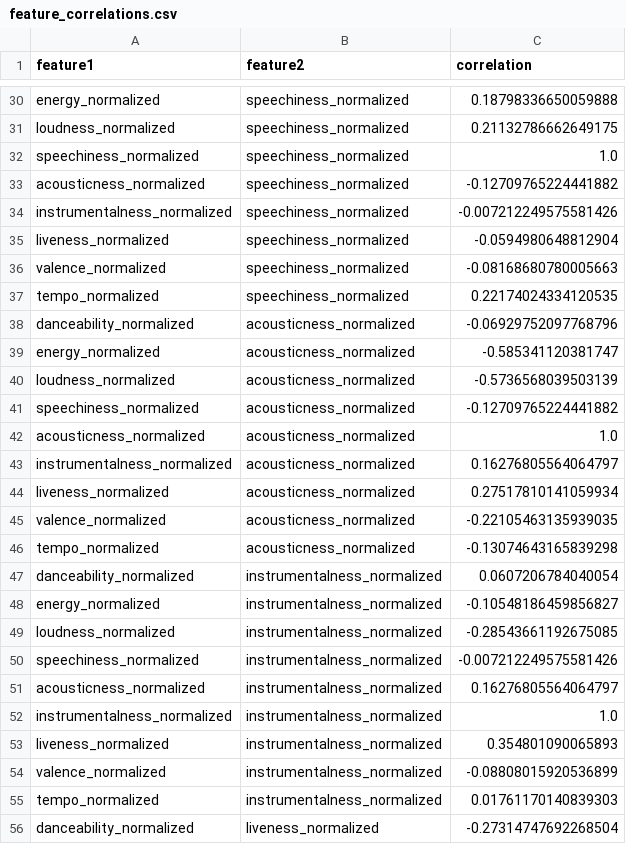
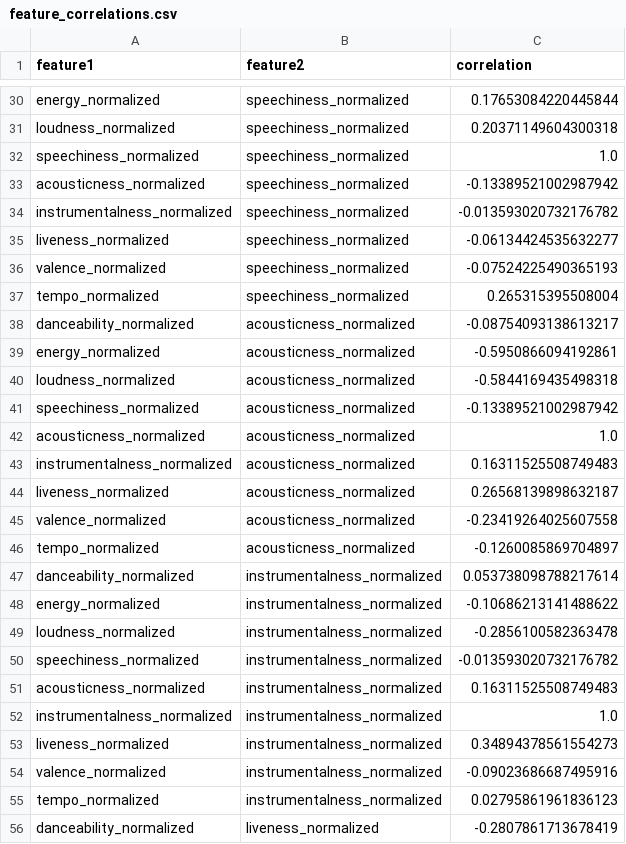
Before and after one commit to andreasjhill/TrackTrend, a CSV file: data/feature_correlations.csv, drawn as a sheet; only a part is shown, gaps mark what is left out; the diff covers the shown part only; the diff names each change by its address in the sheet, - before the commit and + after, or states it on an @@ line.

```diff
--- a/data/feature_correlations.csv
+++ b/data/feature_correlations.csv
-C30 (correlation): 0.18798336650059888
+C30 (correlation): 0.17653084220445844
-C31 (correlation): 0.21132786662649175
+C31 (correlation): 0.20371149604300318
-C33 (correlation): -0.12709765224441882
+C33 (correlation): -0.13389521002987942
-C34 (correlation): -0.007212249575581426
+C34 (correlation): -0.013593020732176782
-C35 (correlation): -0.0594980648812904
+C35 (correlation): -0.06134424535632277
-C36 (correlation): -0.08168680780005663
+C36 (correlation): -0.07524225490365193
-C37 (correlation): 0.22174024334120535
+C37 (correlation): 0.265315395508004
-C38 (correlation): -0.06929752097768796
+C38 (correlation): -0.08754093138613217
-C39 (correlation): -0.585341120381747
+C39 (correlation): -0.5950866094192861
-C40 (correlation): -0.5736568039503139
+C40 (correlation): -0.5844169435498318
-C41 (correlation): -0.12709765224441882
+C41 (correlation): -0.13389521002987942
-C43 (correlation): 0.16276805564064797
+C43 (correlation): 0.16311525508749483
-C44 (correlation): 0.27517810141059934
+C44 (correlation): 0.26568139898632187
-C45 (correlation): -0.22105463135939035
+C45 (correlation): -0.23419264025607558
-C46 (correlation): -0.13074643165839298
+C46 (correlation): -0.1260085869704897
-C47 (correlation): 0.0607206784040054
+C47 (correlation): 0.053738098788217614
-C48 (correlation): -0.10548186459856827
+C48 (correlation): -0.10686213141488622
-C49 (correlation): -0.28543661192675085
+C49 (correlation): -0.2856100582363478
-C50 (correlation): -0.007212249575581426
+C50 (correlation): -0.013593020732176782
-C51 (correlation): 0.16276805564064797
+C51 (correlation): 0.16311525508749483
-C53 (correlation): 0.354801090065893
+C53 (correlation): 0.34894378561554273
-C54 (correlation): -0.08808015920536899
+C54 (correlation): -0.09023686687495916
-C55 (correlation): 0.01761170140839303
+C55 (correlation): 0.02795861961836123
-C56 (correlation): -0.27314747692268504
+C56 (correlation): -0.2807861713678419
```
Also changed, not shown: 48 edited cells elsewhere in this file, 11 other files.
